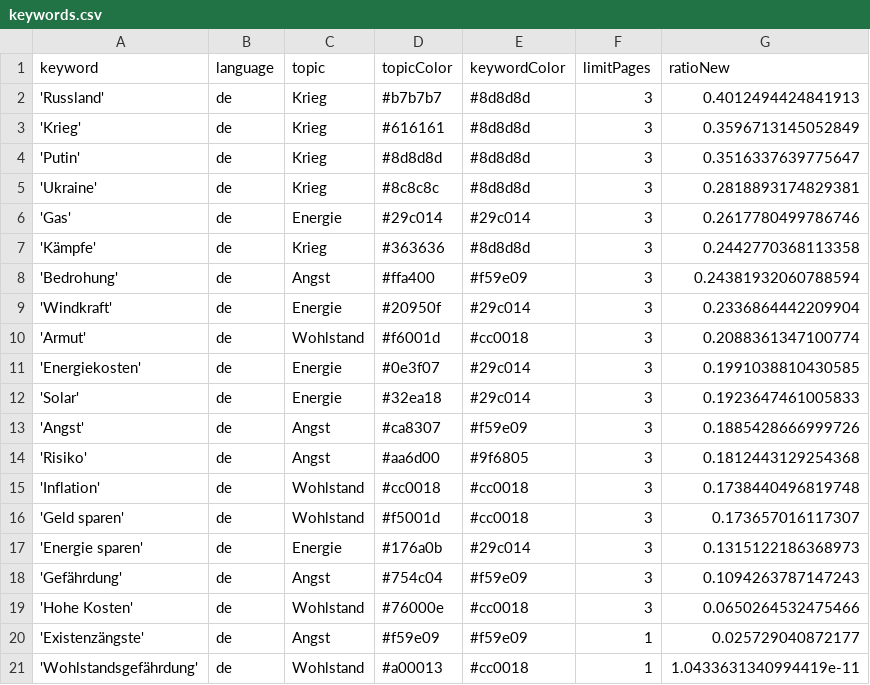
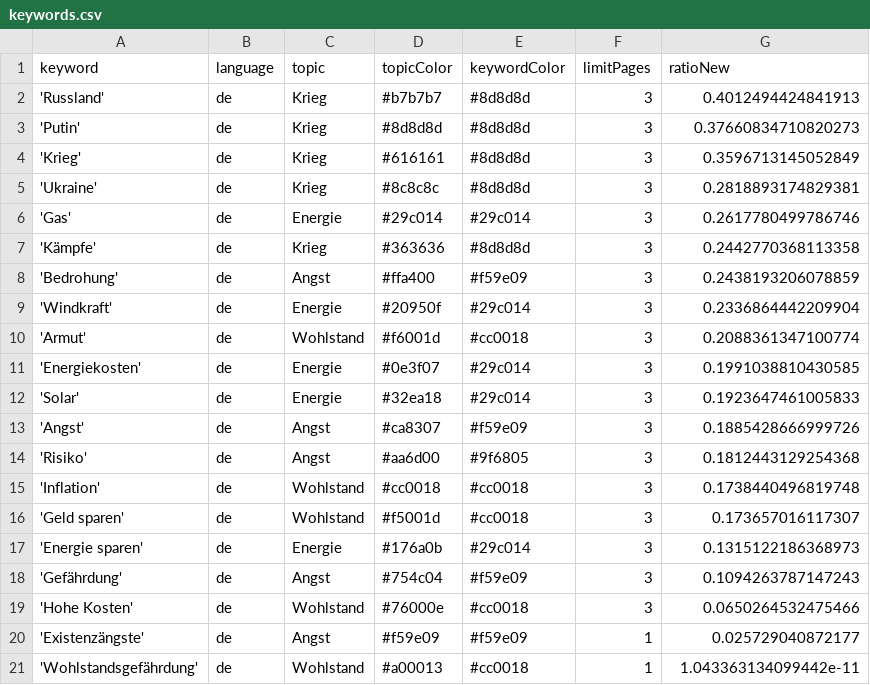
Before and after one commit to tg-news/winterIsComing2, a CSV file: keywords.csv, drawn as a sheet.

```diff
--- a/keywords.csv
+++ b/keywords.csv
@@ -2,4 +2,4 @@ keyword,language,topic,topicColor,keywordColor,limitPages,ratioNew
 'Russland',de,Krieg,#b7b7b7,#8d8d8d,3,0.4012494424841913
+'Putin',de,Krieg,#8d8d8d,#8d8d8d,3,0.37660834710820273
 'Krieg',de,Krieg,#616161,#8d8d8d,3,0.3596713145052849
-'Putin',de,Krieg,#8d8d8d,#8d8d8d,3,0.3516337639775647
 'Ukraine',de,Krieg,#8c8c8c,#8d8d8d,3,0.2818893174829381
@@ -7,3 +7,3 @@ keyword,language,topic,topicColor,keywordColor,limitPages,ratioNew
 'Kämpfe',de,Krieg,#363636,#8d8d8d,3,0.2442770368113358
-'Bedrohung',de,Angst,#ffa400,#f59e09,3,0.24381932060788594
+'Bedrohung',de,Angst,#ffa400,#f59e09,3,0.2438193206078859
 'Windkraft',de,Energie,#20950f,#29c014,3,0.2336864442209904
@@ -20,2 +20,2 @@ keyword,language,topic,topicColor,keywordColor,limitPages,ratioNew
 'Existenzängste',de,Angst,#f59e09,#f59e09,1,0.025729040872177
-'Wohlstandsgefährdung',de,Wohlstand,#a00013,#cc0018,1,1.0433631340994419e-11
+'Wohlstandsgefährdung',de,Wohlstand,#a00013,#cc0018,1,1.043363134099442e-11
```
Also changed, not shown: csv/news_2024_11.csv, 1 other file.
